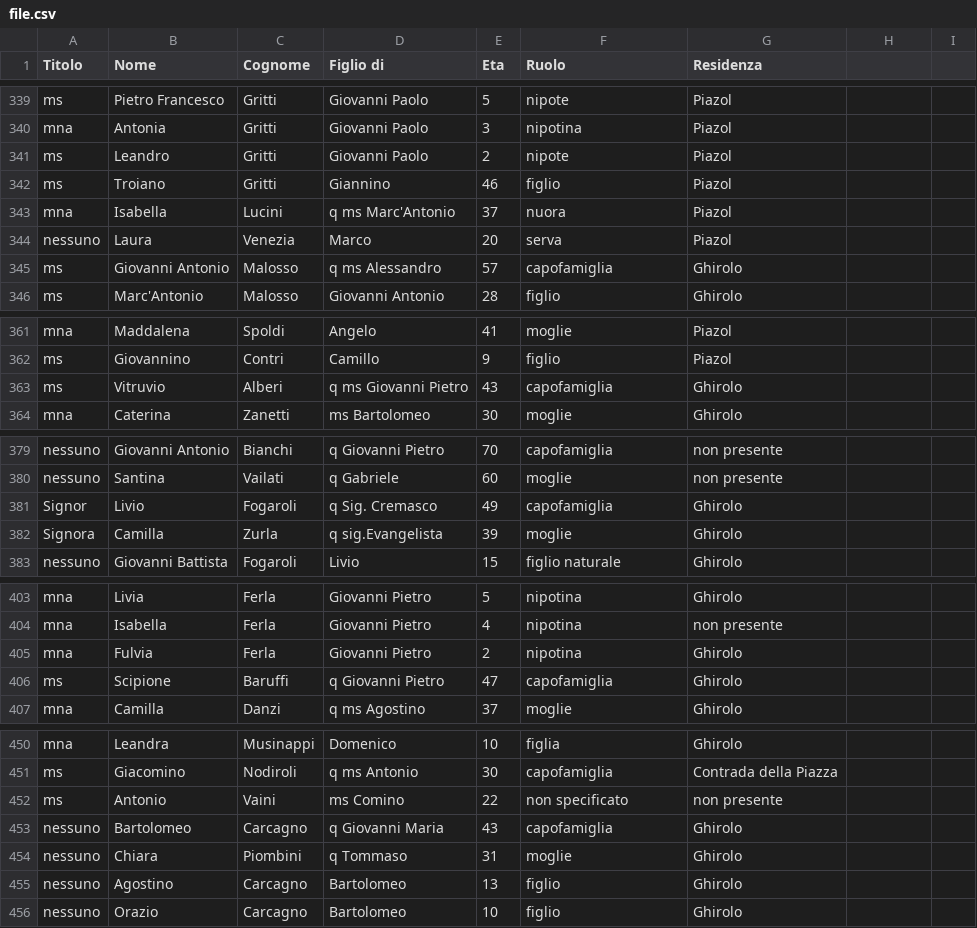
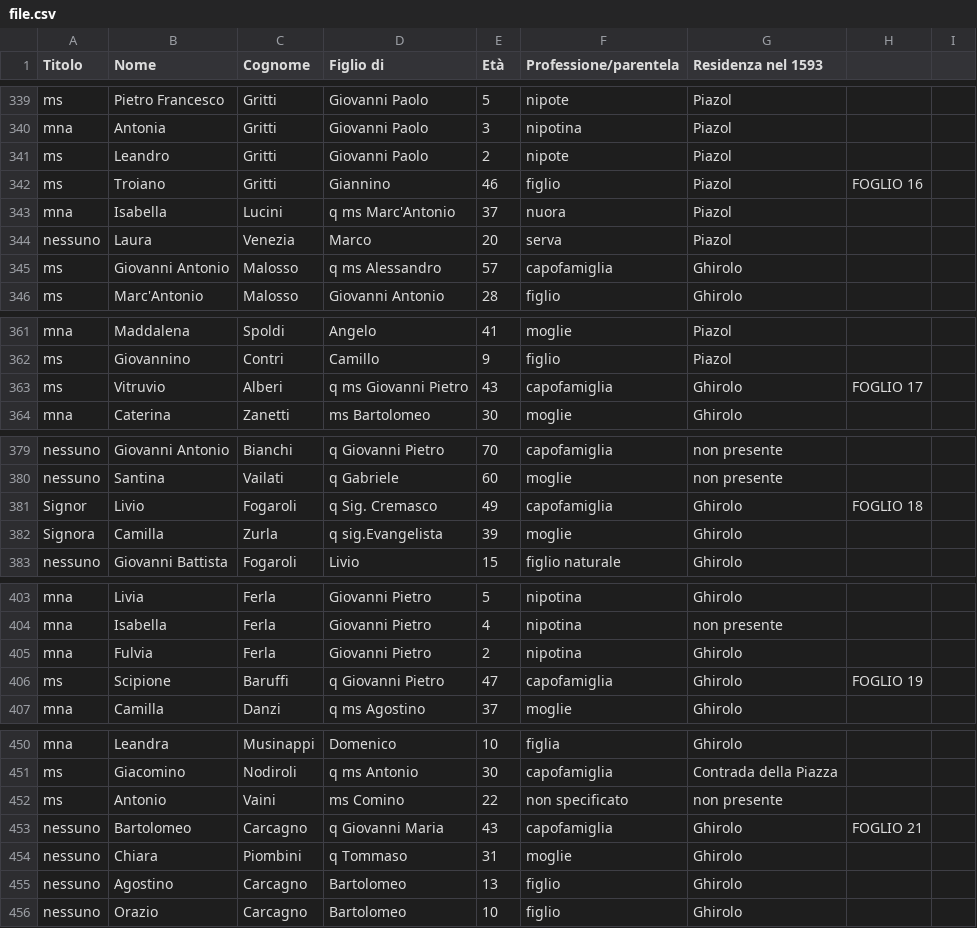
Before and after one commit to BulaCibula03/Censimento-Storico, a CSV file: uploads/file.csv, drawn as a sheet; only a part is shown, gaps mark what is left out; the diff covers the shown part only; the diff names each change by its address in the sheet, - before the commit and + after, or states it on an @@ line.

```diff
--- a/uploads/file.csv
+++ b/uploads/file.csv
-E1: Eta
+E1: Età
-F1: Ruolo
+F1: Professione/parentela
-G1: Residenza
+G1: Residenza nel 1593
-H342: (empty)
+H342: FOGLIO 16
-H363: (empty)
+H363: FOGLIO 17
-H381: (empty)
+H381: FOGLIO 18
-H406: (empty)
+H406: FOGLIO 19
-H453: (empty)
+H453: FOGLIO 21
```
Also changed, not shown: 59 edited cells elsewhere in this file, 2 other files.
